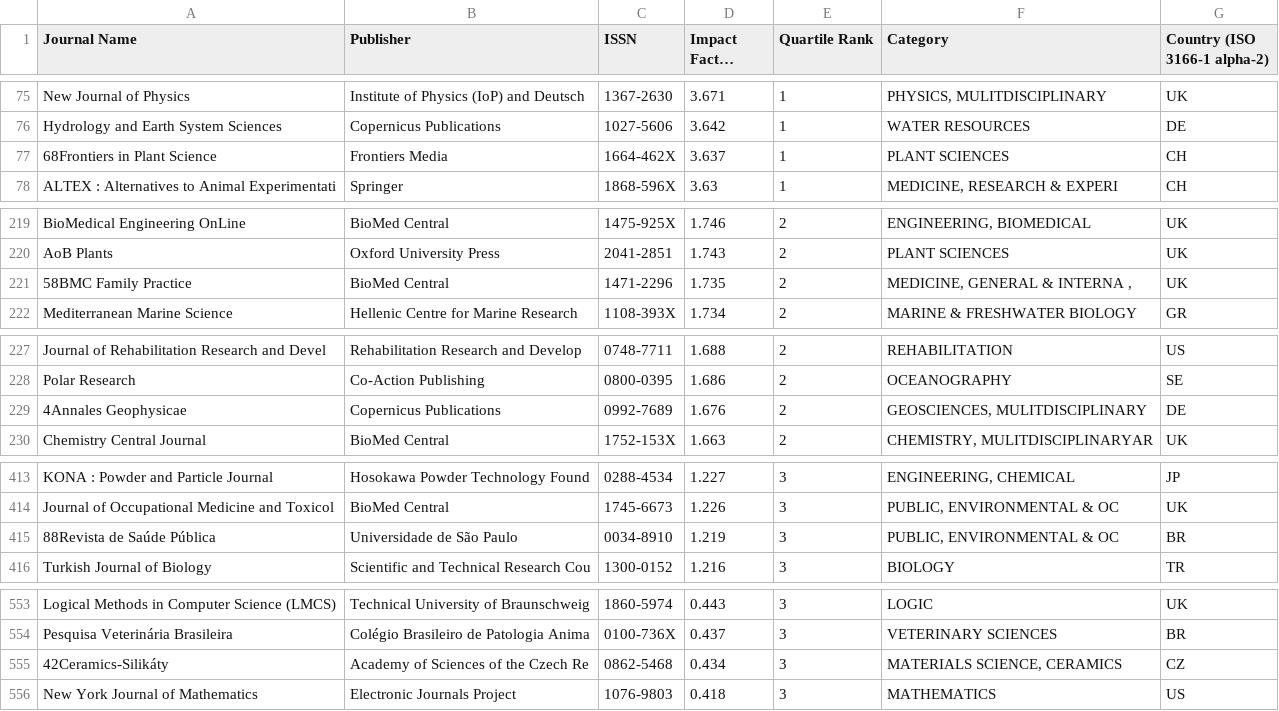
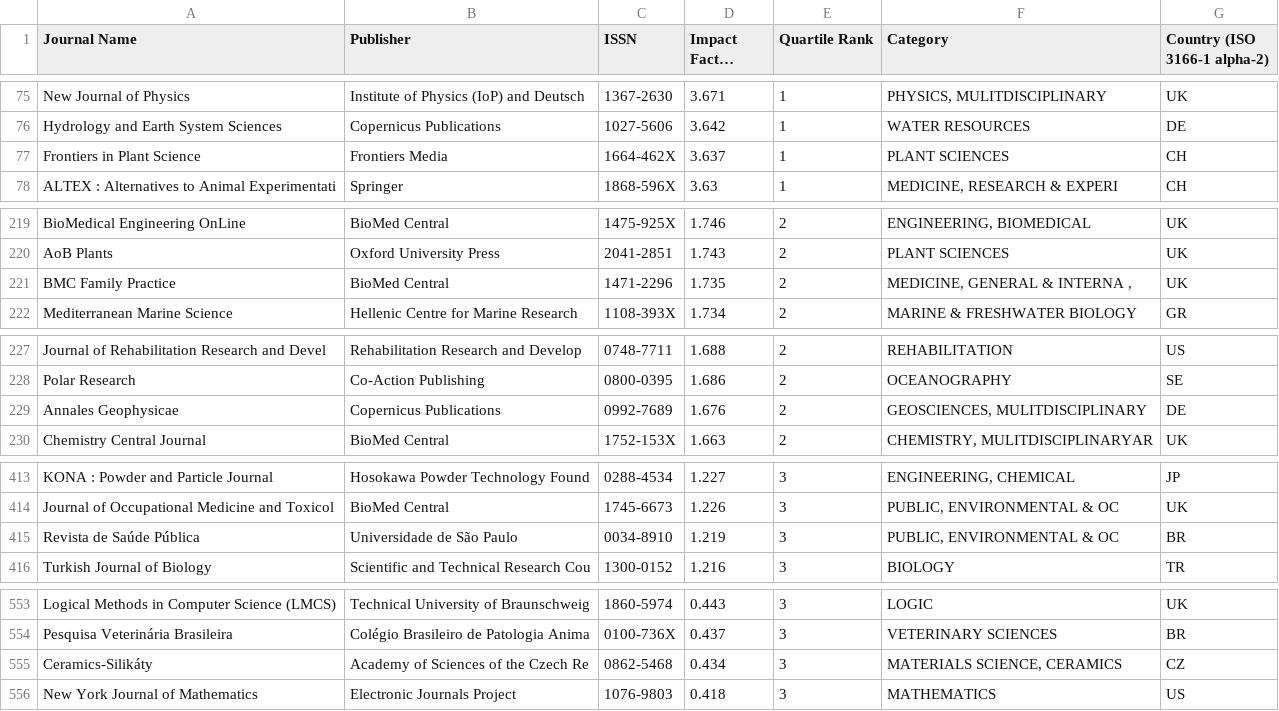
Before and after one commit to rossmounce/OA-Journal-Data, a CSV file: oaJIF.csv, drawn as a sheet; only a part is shown, gaps mark what is left out; long unchanged cells end in …; the diff covers the shown part only.

```diff
--- a/oaJIF.csv
+++ b/oaJIF.csv
@@ -76,3 +76,3 @@ New Journal of Physics,Institute of Physics (IoP) and Deutsch,1367-2630,3.671,1,
 Hydrology and Earth System Sciences,Copernicus Publications,1027-5606,3.642,1,WATER RESOURCES,DE
-68Frontiers in Plant Science,Frontiers Media,1664-462X,3.637,1,PLANT SCIENCES,CH
+Frontiers in Plant Science,Frontiers Media,1664-462X,3.637,1,PLANT SCIENCES,CH
 ALTEX : Alternatives to Animal Experimentati,Springer,1868-596X,3.63,1,"MEDICINE, RESEARCH & EXPERI",CH
@@ -220,3 +220,3 @@ BioMedical Engineering OnLine,BioMed Central,1475-925X,1.746,2,"ENGINEERING, BIO
 AoB Plants,Oxford University Press,2041-2851,1.743,2,PLANT SCIENCES,UK
-58BMC Family Practice,BioMed Central,1471-2296,1.735,2,"MEDICINE, GENERAL & INTERNA  ,",UK
+BMC Family Practice,BioMed Central,1471-2296,1.735,2,"MEDICINE, GENERAL & INTERNA  ,",UK
 Mediterranean Marine Science,Hellenic Centre for Marine Research,1108-393X,1.734,2,MARINE & FRESHWATER BIOLOGY,GR
@@ -228,3 +228,3 @@ Journal of Rehabilitation Research and Devel,Rehabilitation Research and Develop
 Polar Research,Co-Action Publishing,0800-0395,1.686,2,OCEANOGRAPHY,SE
-4Annales Geophysicae,Copernicus Publications,0992-7689,1.676,2,"GEOSCIENCES, MULITDISCIPLINARY",DE
+Annales Geophysicae,Copernicus Publications,0992-7689,1.676,2,"GEOSCIENCES, MULITDISCIPLINARY",DE
 Chemistry Central Journal,BioMed Central,1752-153X,1.663,2,"CHEMISTRY, MULITDISCIPLINARYAR",UK
@@ -414,3 +414,3 @@ KONA : Powder and Particle Journal,Hosokawa Powder Technology Found,0288-4534,1.
 Journal of Occupational Medicine and Toxicol,BioMed Central,1745-6673,1.226,3,"PUBLIC, ENVIRONMENTAL & OC",UK
-88Revista de Saúde Pública,Universidade de São Paulo,0034-8910,1.219,3,"PUBLIC, ENVIRONMENTAL & OC",BR
+Revista de Saúde Pública,Universidade de São Paulo,0034-8910,1.219,3,"PUBLIC, ENVIRONMENTAL & OC",BR
 Turkish Journal of Biology,Scientific and Technical Research Cou,1300-0152,1.216,3,BIOLOGY,TR
@@ -554,3 +554,3 @@ Logical Methods in Computer Science (LMCS),Technical University of Braunschweig,
 Pesquisa Veterinária Brasileira,Colégio Brasileiro de Patologia Anima,0100-736X,0.437,3,VETERINARY SCIENCES,BR
-42Ceramics-Silikáty,Academy of Sciences of the Czech Re,0862-5468,0.434,3,"MATERIALS SCIENCE, CERAMICS",CZ
+Ceramics-Silikáty,Academy of Sciences of the Czech Re,0862-5468,0.434,3,"MATERIALS SCIENCE, CERAMICS",CZ
 New York Journal of Mathematics,Electronic Journals Project,1076-9803,0.418,3,MATHEMATICS,US
```
Also changed, not shown: 13 edited cells elsewhere in this file.
